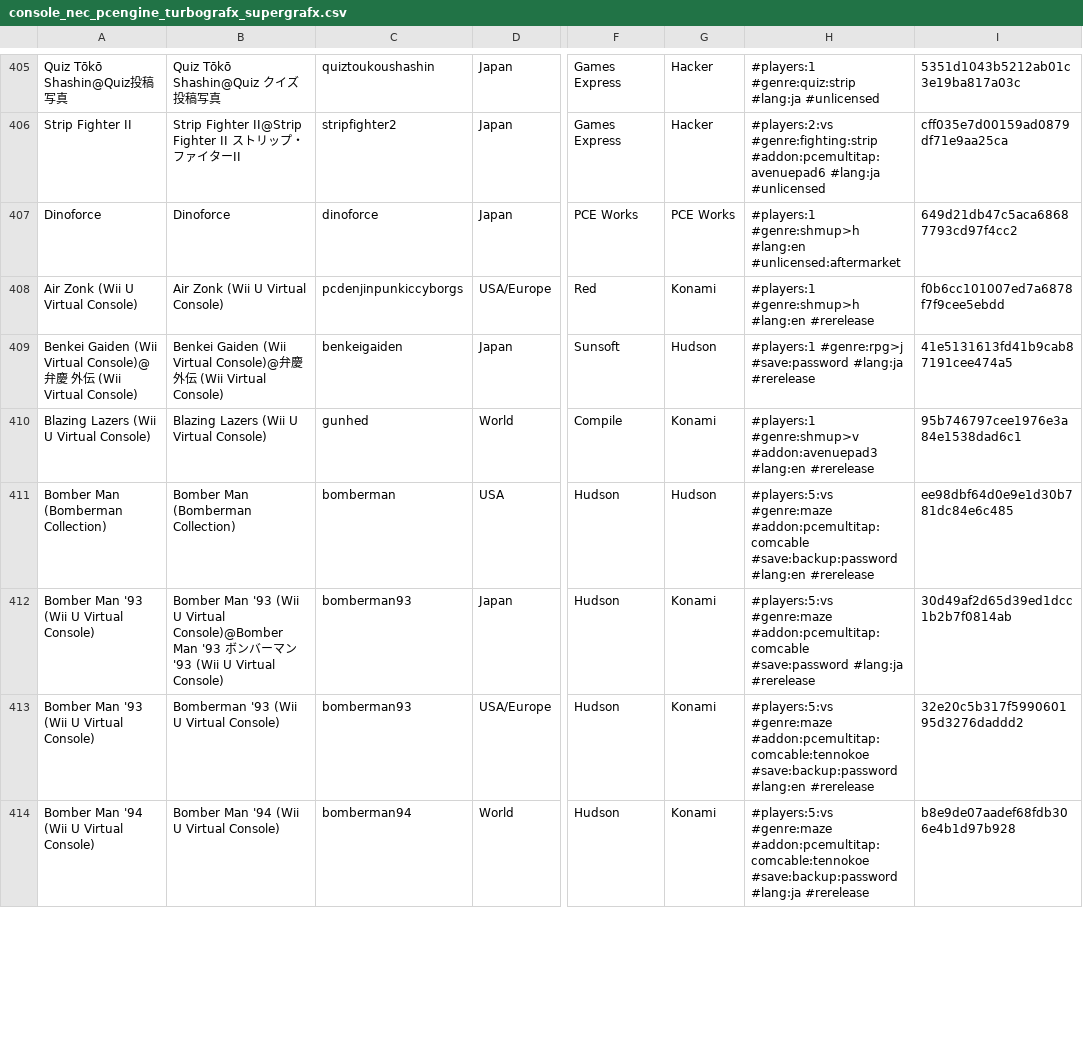
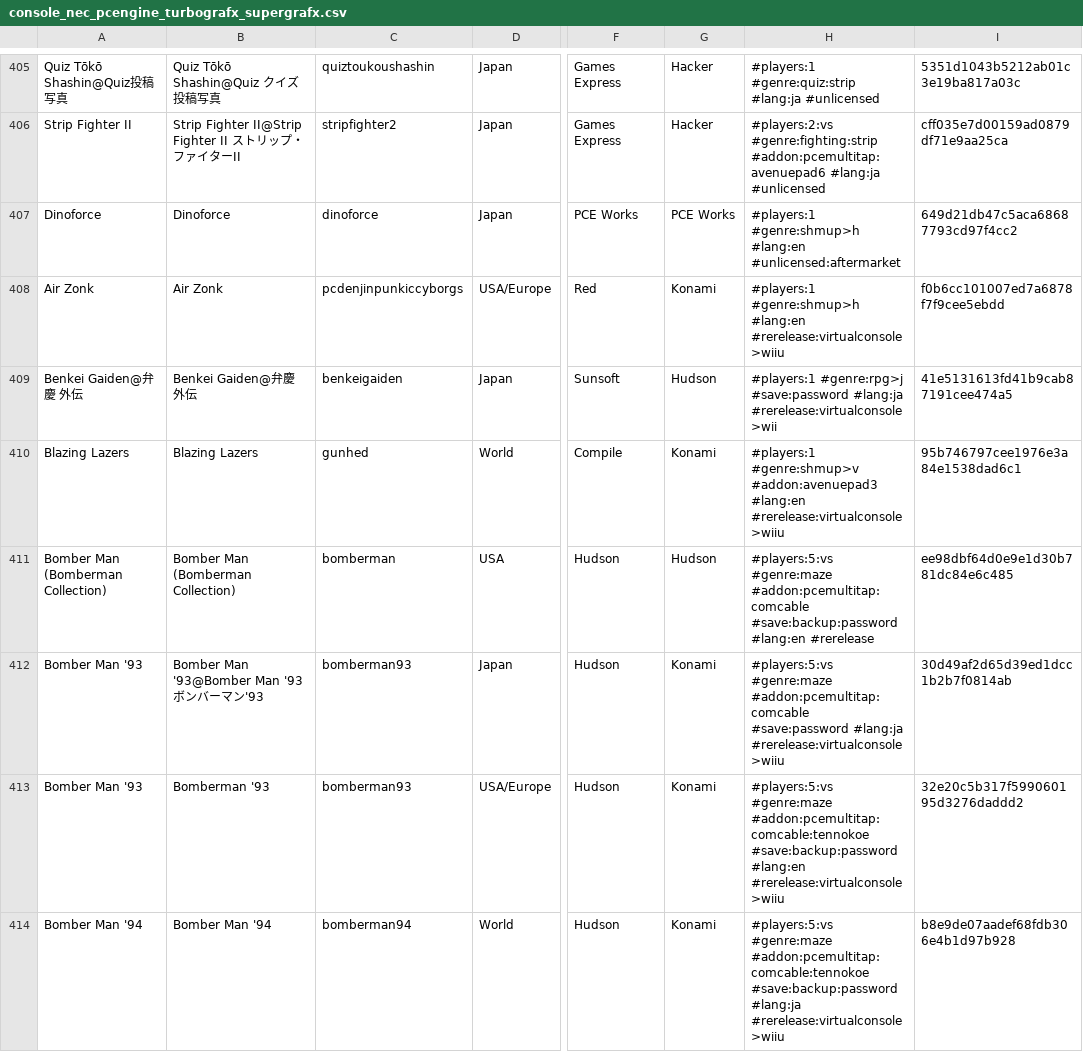
Before and after one commit to PigSaint/GameDataBase, a CSV file: console_nec_pcengine_turbografx_supergrafx.csv, drawn as a sheet; only a part is shown, gaps mark what is left out; the diff covers the shown part only; the diff names each change by its address in the sheet, - before the commit and + after, or states it on an @@ line.

Commit message:
Update console_nec_pcengine_turbografx_supergrafx.csv

```diff
--- a/console_nec_pcengine_turbografx_supergrafx.csv
+++ b/console_nec_pcengine_turbografx_supergrafx.csv
-A408: Air Zonk (Wii U Virtual Console)
+A408: Air Zonk
-B408: Air Zonk (Wii U Virtual Console)
+B408: Air Zonk
-H408: …#genre:shmup>h #lang:en #rerelease
+H408: …#genre:shmup>h #lang:en #rerelease:virtualconsole>wiiu
-A409: Benkei Gaiden (Wii Virtual Console)@弁慶 外伝 (Wii Virtual Console)
+A409: Benkei Gaiden@弁慶 外伝
-B409: Benkei Gaiden (Wii Virtual Console)@弁慶 外伝 (Wii Virtual Console)
+B409: Benkei Gaiden@弁慶 外伝
-H409: …#save:password #lang:ja #rerelease
+H409: …#save:password #lang:ja #rerelease:virtualconsole>wii
-A410: Blazing Lazers (Wii U Virtual Console)
+A410: Blazing Lazers
-B410: Blazing Lazers (Wii U Virtual Console)
+B410: Blazing Lazers
-H410: …#addon:avenuepad3 #lang:en #rerelease
+H410: …#addon:avenuepad3 #lang:en #rerelease:virtualconsole>wiiu
-A412:A413: Bomber Man '93 (Wii U Virtual Console)
+A412:A413: Bomber Man '93
-B412: Bomber Man '93 (Wii U Virtual Console)@Bomber Man '93 ボンバーマン'93 (Wii U Virtual Console)
+B412: Bomber Man '93@Bomber Man '93 ボンバーマン'93
-H412: …#save:password #lang:ja #rerelease
+H412: …#save:password #lang:ja #rerelease:virtualconsole>wiiu
-B413: Bomberman '93 (Wii U Virtual Console)
+B413: Bomberman '93
-H413: …#save:backup:password #lang:en #rerelease
+H413: …#save:backup:password #lang:en #rerelease:virtualconsole>wiiu
-A414: Bomber Man '94 (Wii U Virtual Console)
+A414: Bomber Man '94
-B414: Bomber Man '94 (Wii U Virtual Console)
+B414: Bomber Man '94
-H414: …#save:backup:password #lang:ja #rerelease
+H414: …#save:backup:password #lang:ja #rerelease:virtualconsole>wiiu
```
Also changed, not shown: 113 edited cells elsewhere in this file.
